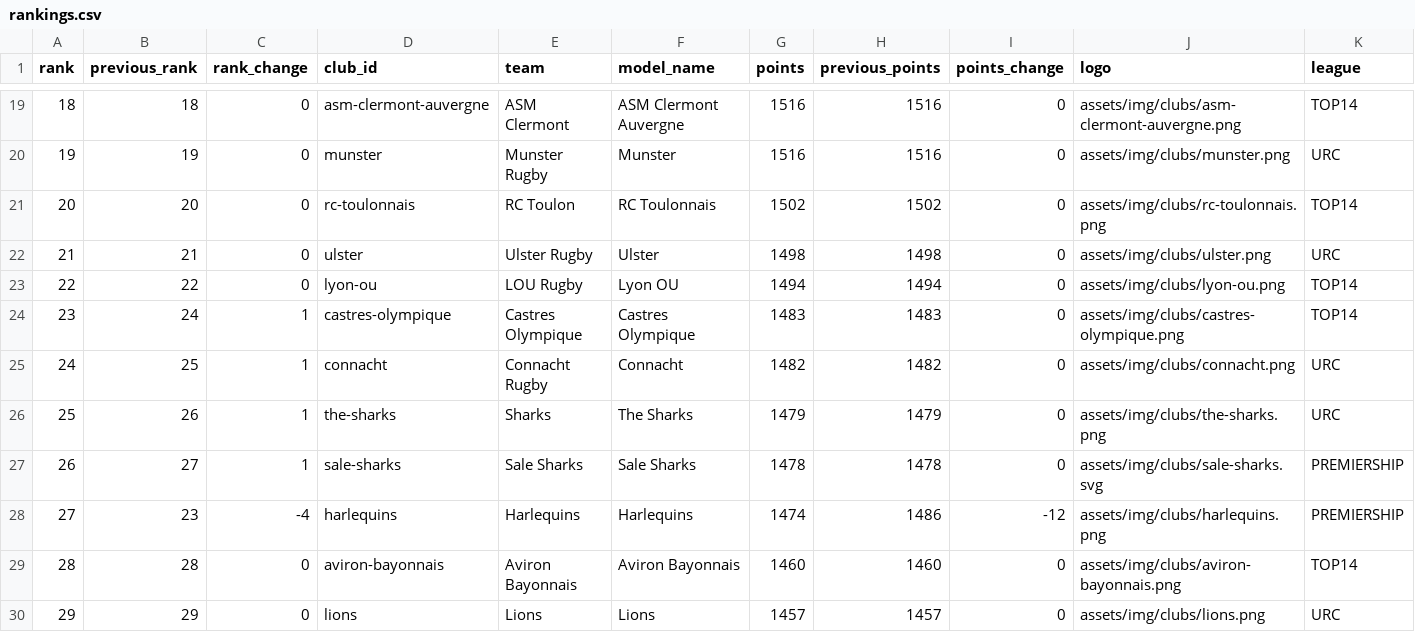
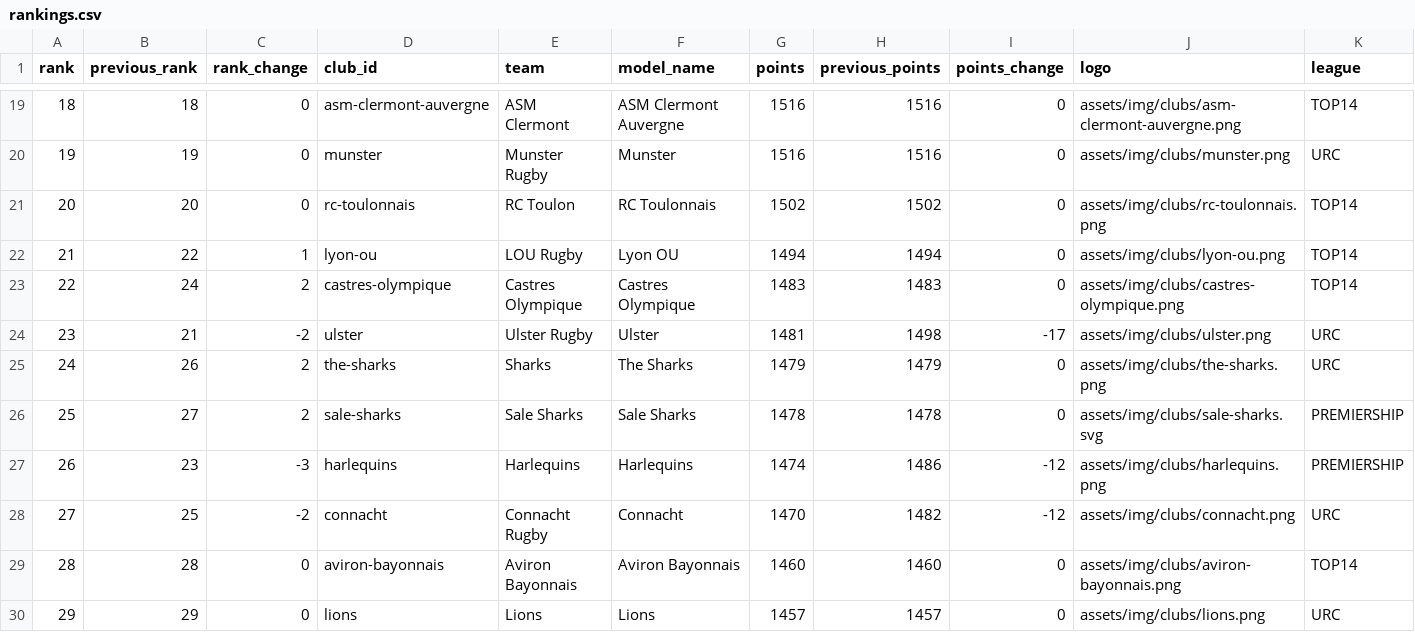
Before and after one commit to aymft/EuropeanRugbyRanking, a CSV file: data/processed/rankings.csv, drawn as a sheet; only a part is shown, gaps mark what is left out; removed rows and columns are numbered as before the commit, all else as after; rows hold the shown columns only; the diff covers the shown part only; the diff names each change by its address in the sheet, - before the commit and + after, or states it on an @@ line.

```diff
--- a/data/processed/rankings.csv
+++ b/data/processed/rankings.csv
-row 22: 21 | 21 | 0 | ulster | Ulster Rugby | Ulster | 1498 | 1498 | 0 | assets/img/clubs/ulster.png | URC
@@ column A (rank) renumbered between rows 22 and 34 @@
-C22 (rank_change): 0
+C22 (rank_change): 1
-C23 (rank_change): 1
+C23 (rank_change): 2
-row 25: 24 | 25 | 1 | connacht | Connacht Rugby | Connacht | 1482 | 1482 | 0 | assets/img/clubs/connacht.png | URC
+row 24: 23 | 21 | -2 | ulster | Ulster Rugby | Ulster | 1481 | 1498 | -17 | assets/img/clubs/ulster.png | URC
-C25:C26 (rank_change): 1
+C25:C26 (rank_change): 2
-C27 (rank_change): -4
+C27 (rank_change): -3
+row 28: 27 | 25 | -2 | connacht | Connacht Rugby | Connacht | 1470 | 1482 | -12 | assets/img/clubs/connacht.png | URC
```
Also changed, not shown: 1 added row, 1 removed row and 9 edited cells elsewhere in this file, data/processed/matches_history.csv, docs/data/rankings.csv, 2 other files.
